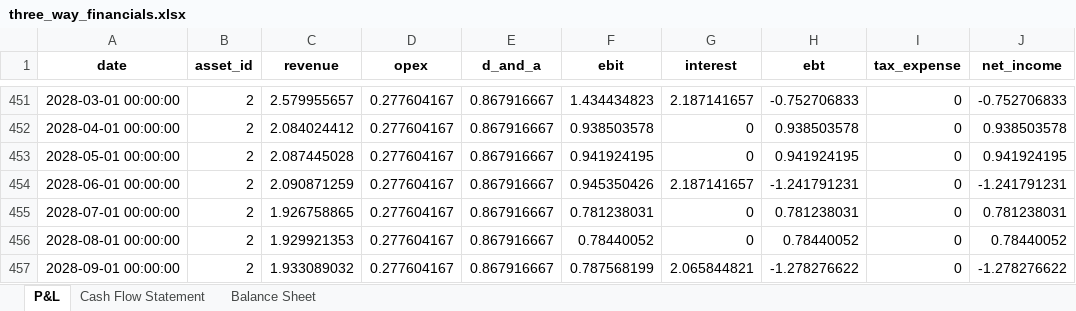
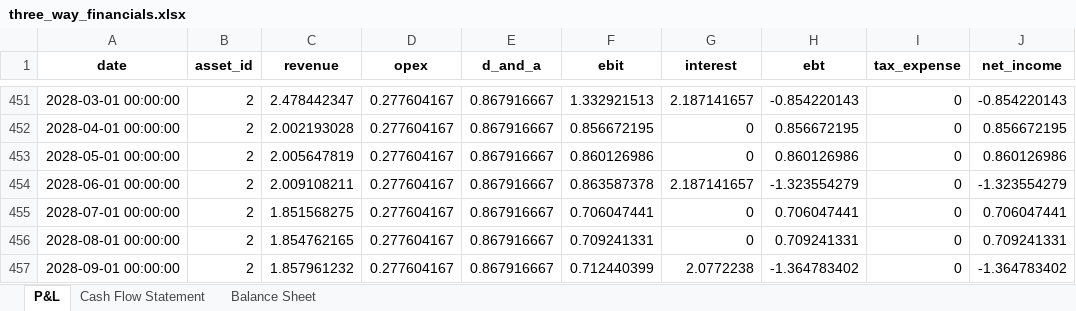
Before and after one commit to woodid012/backend-renew, an Excel workbook: output/model_results/three_way_financials.xlsx, sheet P&L, drawn as a sheet; only a part is shown, gaps mark what is left out; values as stored, in another font and other column widths than the file's, no borders; the diff covers the shown part only; the diff names each change by its address in the sheet, - before the commit and + after, or states it on an @@ line.

```diff
--- a/output/model_results/three_way_financials.xlsx (sheet P&L)
+++ b/output/model_results/three_way_financials.xlsx (sheet P&L)
-C451 (revenue): 2.579955657
+C451 (revenue): 2.478442347
-F451 (ebit): 1.434434823
+F451 (ebit): 1.332921513
-H451 (ebt): -0.752706833
+H451 (ebt): -0.854220143
-J451 (net_income): -0.752706833
+J451 (net_income): -0.854220143
-C452 (revenue): 2.084024412
+C452 (revenue): 2.002193028
-F452 (ebit): 0.938503578
+F452 (ebit): 0.856672195
-H452 (ebt): 0.938503578
+H452 (ebt): 0.856672195
-J452 (net_income): 0.938503578
+J452 (net_income): 0.856672195
-C453 (revenue): 2.087445028
+C453 (revenue): 2.005647819
-F453 (ebit): 0.941924195
+F453 (ebit): 0.860126986
-H453 (ebt): 0.941924195
+H453 (ebt): 0.860126986
-J453 (net_income): 0.941924195
+J453 (net_income): 0.860126986
-C454 (revenue): 2.090871259
+C454 (revenue): 2.009108211
-F454 (ebit): 0.945350426
+F454 (ebit): 0.863587378
-H454 (ebt): -1.241791231
+H454 (ebt): -1.323554279
-J454 (net_income): -1.241791231
+J454 (net_income): -1.323554279
-C455 (revenue): 1.926758865
+C455 (revenue): 1.851568275
-F455 (ebit): 0.781238031
+F455 (ebit): 0.706047441
-H455 (ebt): 0.781238031
+H455 (ebt): 0.706047441
-J455 (net_income): 0.781238031
+J455 (net_income): 0.706047441
-C456 (revenue): 1.929921353
+C456 (revenue): 1.854762165
-F456 (ebit): 0.78440052
+F456 (ebit): 0.709241331
-H456 (ebt): 0.78440052
+H456 (ebt): 0.709241331
-J456 (net_income): 0.78440052
+J456 (net_income): 0.709241331
-C457 (revenue): 1.933089032
+C457 (revenue): 1.857961232
-F457 (ebit): 0.787568199
+F457 (ebit): 0.712440399
-G457 (interest): 2.065844821
+G457 (interest): 2.0772238
-H457 (ebt): -1.278276622
+H457 (ebt): -1.364783402
-J457 (net_income): -1.278276622
+J457 (net_income): -1.364783402
```
Also changed, not shown: 1455 edited cells elsewhere in this sheet, sheet Balance Sheet, sheet Cash Flow Statement, output/model_results/asset_1.xlsx, output/model_results/asset_3.xlsx, 18 other files.
